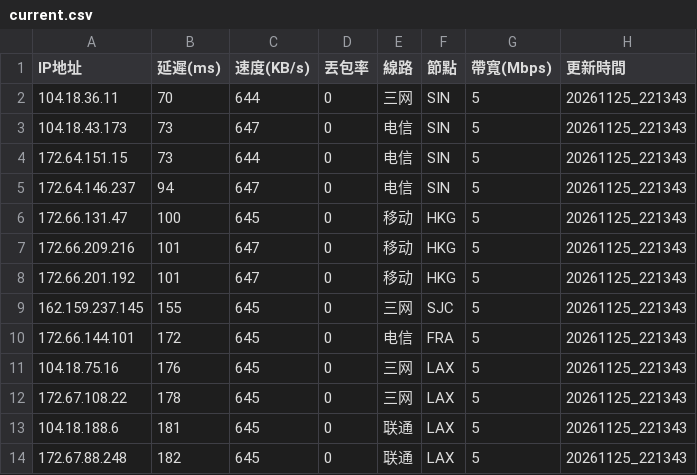
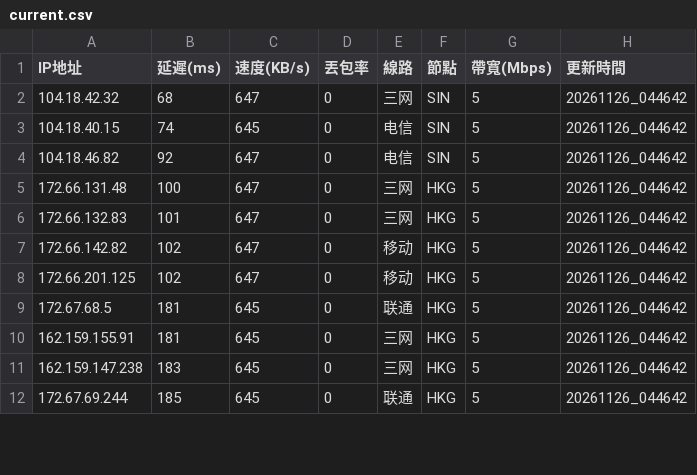
Before and after one commit to ssroom/ydltdx, a CSV file: data/current.csv, drawn as a sheet; only a part is shown; the diff covers the shown part only.

```diff
--- a/data/current.csv
+++ b/data/current.csv
@@ -1,14 +1,12 @@
 IP地址,延遲(ms),速度(KB/s),丟包率,線路,節點,帶寬(Mbps),更新時間
-104.18.36.11,70,644,0,三网,SIN,5,20261125_221343
-104.18.43.173,73,647,0,电信,SIN,5,20261125_221343
-172.64.151.15,73,644,0,电信,SIN,5,20261125_221343
-172.64.146.237,94,647,0,电信,SIN,5,20261125_221343
-172.66.131.47,100,645,0,移动,HKG,5,20261125_221343
-172.66.209.216,101,647,0,移动,HKG,5,20261125_221343
-172.66.201.192,101,647,0,移动,HKG,5,20261125_221343
-162.159.237.145,155,645,0,三网,SJC,5,20261125_221343
-172.66.144.101,172,645,0,电信,FRA,5,20261125_221343
-104.18.75.16,176,645,0,三网,LAX,5,20261125_221343
-172.67.108.22,178,645,0,三网,LAX,5,20261125_221343
-104.18.188.6,181,645,0,联通,LAX,5,20261125_221343
-172.67.88.248,182,645,0,联通,LAX,5,20261125_221343
+104.18.42.32,68,647,0,三网,SIN,5,20261126_044642
+104.18.40.15,74,645,0,电信,SIN,5,20261126_044642
+104.18.46.82,92,647,0,电信,SIN,5,20261126_044642
+172.66.131.48,100,647,0,三网,HKG,5,20261126_044642
+172.66.132.83,101,647,0,三网,HKG,5,20261126_044642
+172.66.142.82,102,647,0,移动,HKG,5,20261126_044642
+172.66.201.125,102,647,0,移动,HKG,5,20261126_044642
+172.67.68.5,181,645,0,联通,HKG,5,20261126_044642
+162.159.155.91,181,645,0,三网,HKG,5,20261126_044642
+162.159.147.238,183,645,0,三网,HKG,5,20261126_044642
+172.67.69.244,185,645,0,联通,HKG,5,20261126_044642
```
Also changed, not shown: 4 added rows, 2 removed rows and 20 edited cells elsewhere in this file, 7 other files.
